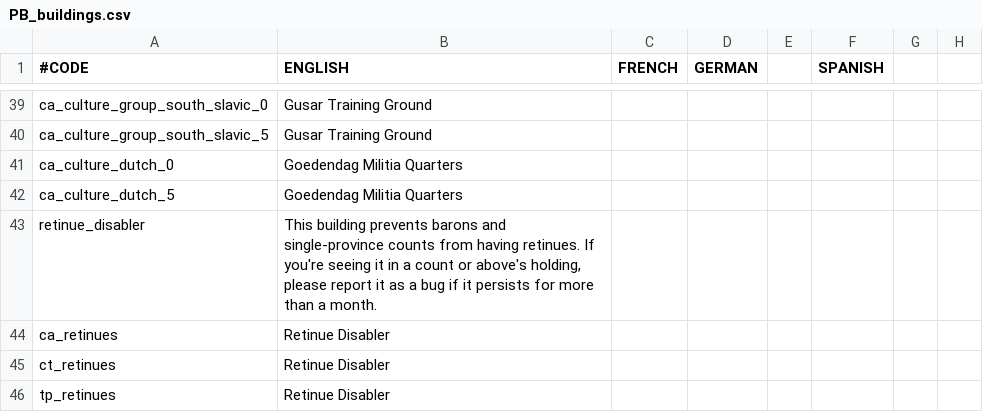
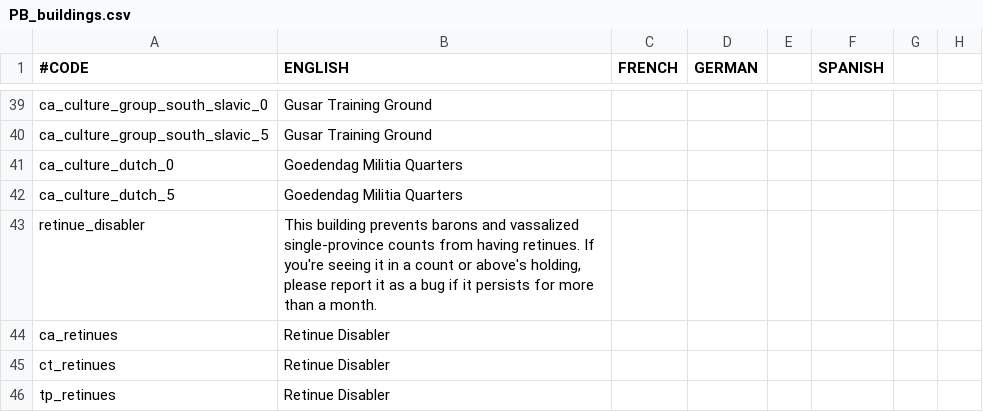
Before and after one commit to Meneth/PB-git, a CSV file: ProjectBalance/localisation/PB_buildings.csv, drawn as a sheet; only a part is shown, gaps mark what is left out; the diff names each change by its address in the sheet, - before the commit and + after, or states it on an @@ line.

Commit message:
Small localisation change

```diff
--- a/ProjectBalance/localisation/PB_buildings.csv
+++ b/ProjectBalance/localisation/PB_buildings.csv
-B43 (ENGLISH): …barons and single-province counts…
+B43 (ENGLISH): …barons and vassalized single-province counts…
```
